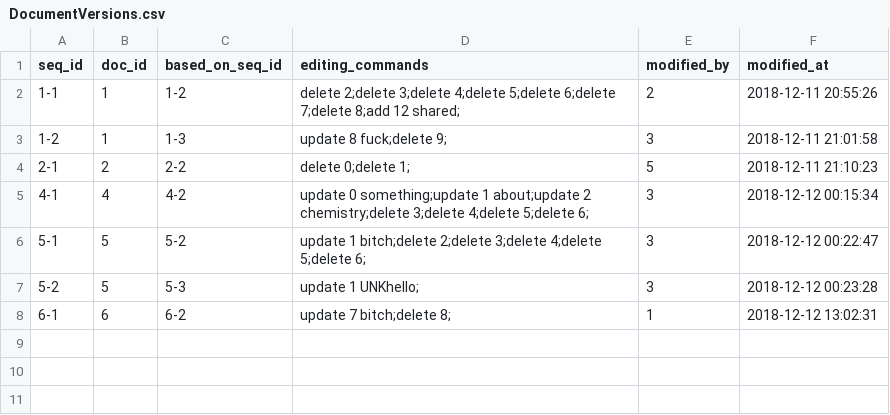
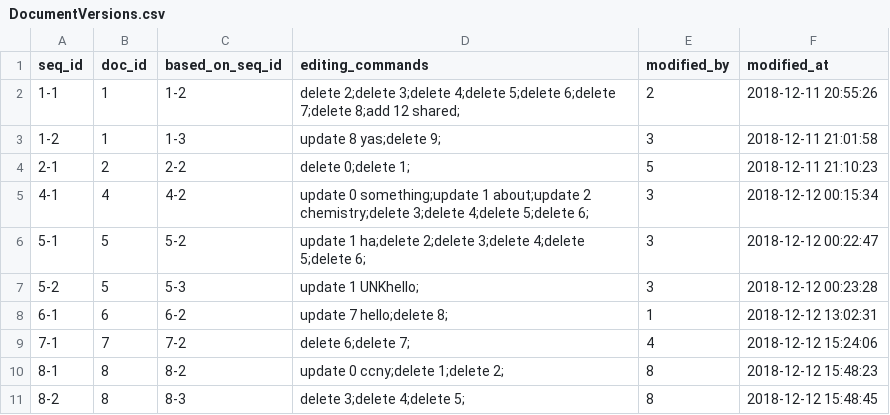
Before and after one commit to xzhu0706/DocumentSharingSystem, a CSV file: database/DocumentVersions.csv, drawn as a sheet.

```diff
--- a/database/DocumentVersions.csv
+++ b/database/DocumentVersions.csv
@@ -2,7 +2,10 @@ seq_id,doc_id,based_on_seq_id,editing_commands,modified_by,modified_at
 1-1,1,1-2,delete 2;delete 3;delete 4;delete 5;delete 6;delete 7;delete 8;add 12 shared;,2,2018-12-11 20:55:26
-1-2,1,1-3,update 8 fuck;delete 9;,3,2018-12-11 21:01:58
+1-2,1,1-3,update 8 yas;delete 9;,3,2018-12-11 21:01:58
 2-1,2,2-2,delete 0;delete 1;,5,2018-12-11 21:10:23
 4-1,4,4-2,update 0 something;update 1 about;update 2 chemistry;delete 3;delete 4;delete 5;delete 6;,3,2018-12-12 00:15:34
-5-1,5,5-2,update 1 bitch;delete 2;delete 3;delete 4;delete 5;delete 6;,3,2018-12-12 00:22:47
+5-1,5,5-2,update 1 ha;delete 2;delete 3;delete 4;delete 5;delete 6;,3,2018-12-12 00:22:47
 5-2,5,5-3,update 1 UNKhello;,3,2018-12-12 00:23:28
-6-1,6,6-2,update 7 bitch;delete 8;,1,2018-12-12 13:02:31
+6-1,6,6-2,update 7 hello;delete 8;,1,2018-12-12 13:02:31
+7-1,7,7-2,delete 6;delete 7;,4,2018-12-12 15:24:06
+8-1,8,8-2,update 0 ccny;delete 1;delete 2;,8,2018-12-12 15:48:23
+8-2,8,8-3,delete 3;delete 4;delete 5;,8,2018-12-12 15:48:45
```
Also changed, not shown: database/Complaints.csv, database/Documents.csv, 4 other files.
